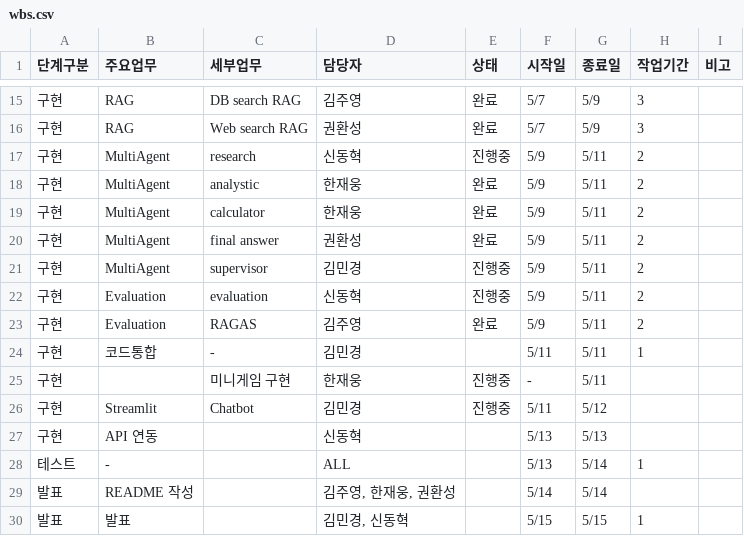
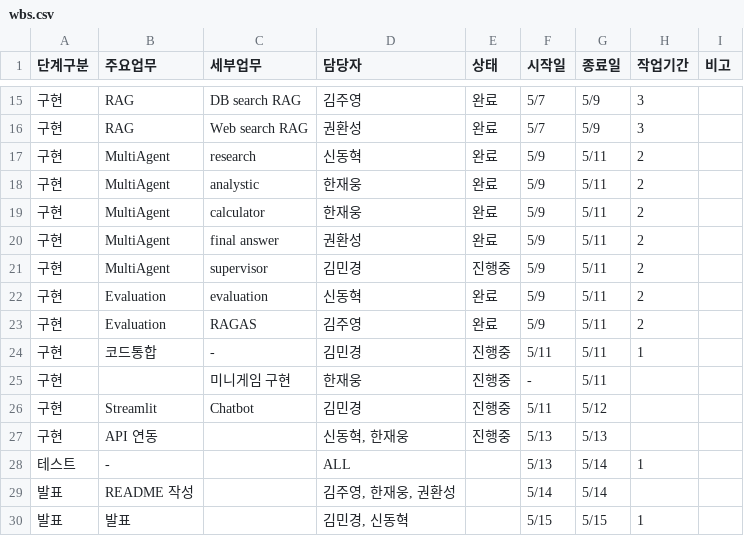
Before and after one commit to SKNETWORKS-FAMILY-AICAMP/SKN27-3rd-1TEAM, a CSV file: docs/wbs.csv, drawn as a sheet; only a part is shown, gaps mark what is left out.

```diff
--- a/docs/wbs.csv
+++ b/docs/wbs.csv
@@ -16,3 +16,3 @@
 구현,RAG,Web search RAG,권환성,완료,5/7,5/9,3,
-구현,MultiAgent,research,신동혁,진행중,5/9,5/11,2,
+구현,MultiAgent,research,신동혁,완료,5/9,5/11,2,
 구현,MultiAgent,analystic,한재웅,완료,5/9,5/11,2,
@@ -21,8 +21,8 @@
 구현,MultiAgent,"supervisor ",김민경,진행중,5/9,5/11,2,
-구현,Evaluation,evaluation,신동혁,진행중,5/9,5/11,2,
+구현,Evaluation,evaluation,신동혁,완료,5/9,5/11,2,
 구현,Evaluation,RAGAS,김주영,완료,5/9,5/11,2,
-구현,코드통합,"- ",김민경,,5/11,5/11,1,
+구현,코드통합,"- ",김민경,진행중,5/11,5/11,1,
 구현,,미니게임 구현,한재웅,진행중,-,5/11,,
 구현,Streamlit,Chatbot,김민경,진행중,5/11,5/12,,
-구현,API 연동,,신동혁,,5/13,5/13,,
+구현,API 연동,,"신동혁, 한재웅",진행중,5/13,5/13,,
 테스트,-,,ALL,,5/13,5/14,1,
```
Also changed, not shown: 14 other files.
